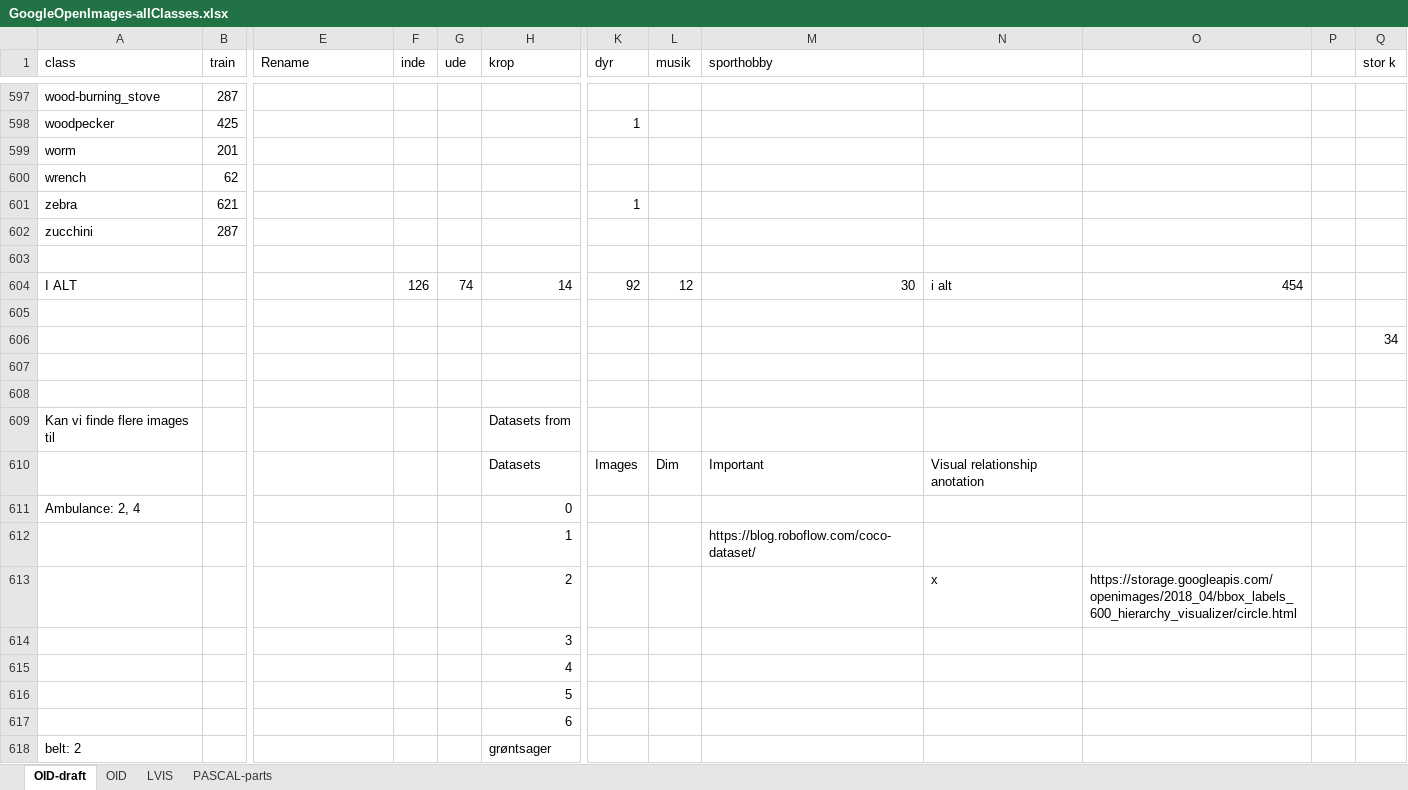
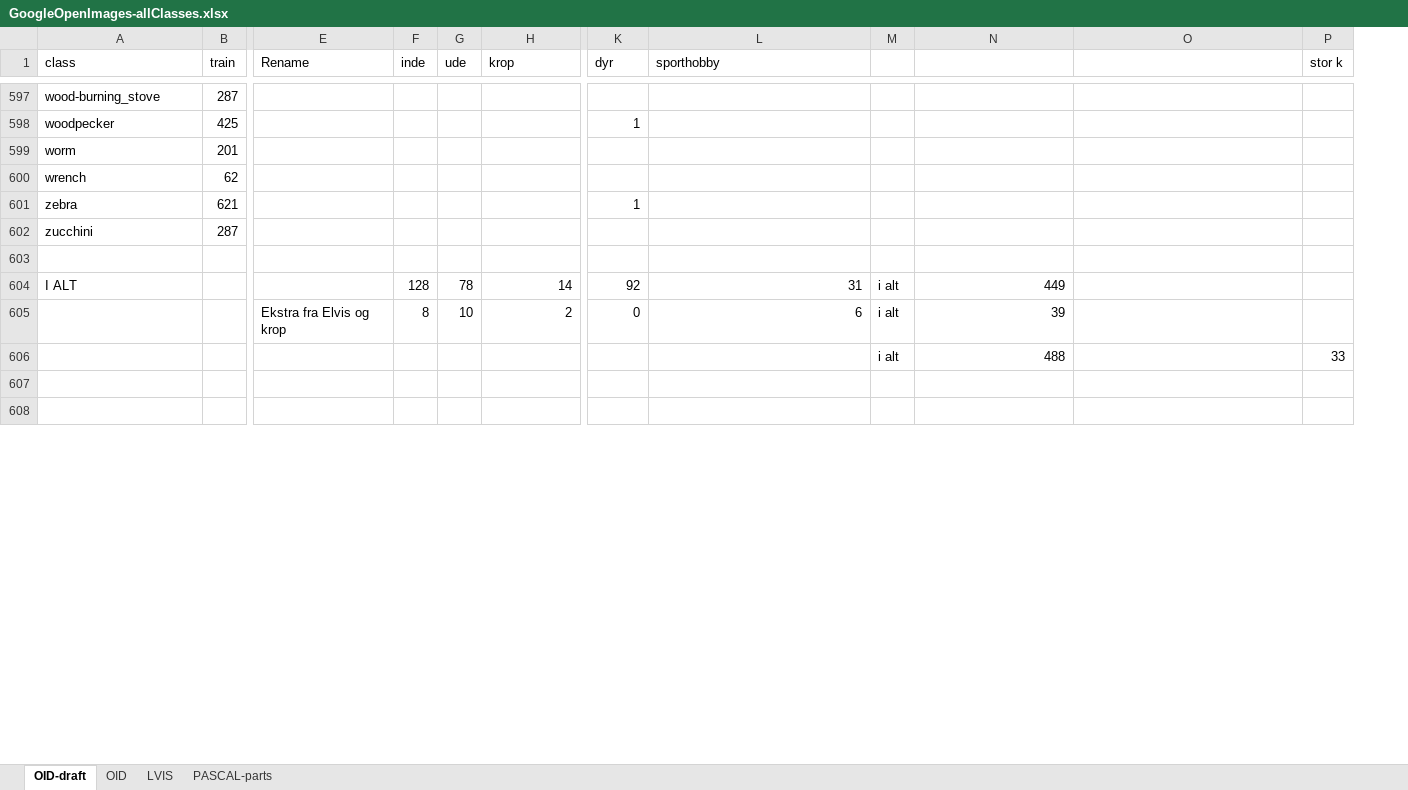
Before and after one commit to chrisbahnsen/yolox, an Excel workbook: GoogleOpenImages-allClasses.xlsx, sheet OID-draft, drawn as a sheet; only a part is shown, gaps mark what is left out; values as stored, in another font and other column widths than the file's, no cell formats; charts and pictures and table styles not drawn; removed rows and columns are numbered as before the commit, all else as after; rows hold the shown columns only; the diff covers the shown part only; the diff names each change by its address in the sheet, - before the commit and + after, or states it on an @@ line.

```diff
--- a/GoogleOpenImages-allClasses.xlsx (sheet OID-draft)
+++ b/GoogleOpenImages-allClasses.xlsx (sheet OID-draft)
-column L (musik), row 604: 12
+column M, rows 604-606: all i alt
-column P, empty
-F604 (inde): 126
+F604 (inde): 128
-G604 (ude): 74
+G604 (ude): 78
-L604 (sporthobby): 30
+L604 (sporthobby): 31
-N604: i alt
+N604: 449
-O604: 454
+O604: (empty)
-row 605: (empty)
+row 605:  |  | Ekstra fra Elvis og krop | 8 | 10 | 2 | 0 | 6 | i alt | 39
-row 606:  |  |  |  |  |  |  |  |  |  |  |  | 34
-row 606: (empty)
+row 606:  |  |  |  |  |  |  |  | i alt | 488 |  | 33
-row 608: Kan vi finde flere images til |  |  |  |  | Datasets from
+row 608: (empty)
-row 610:  |  |  |  |  | Datasets | Images | Dim | Important | Visual relationship anotation
-row 611: Ambulance: 2, 4 |  |  |  |  | 0
-row 612:  |  |  |  |  | 1 |  |  | https://blog.roboflow.com/coco-dataset/
-row 613:  |  |  |  |  | 2 |  |  |  | x | https://storage.googleapis.com/openimages/2018_04/bbox_labels_600_hierarchy_visualizer/circle.html
-row 614:  |  |  |  |  | 3
-row 615:  |  |  |  |  | 4
-row 616:  |  |  |  |  | 5
-row 617:  |  |  |  |  | 6
-row 618: belt: 2 |  |  |  |  | grøntsager
```
Also changed, not shown: 49 added rows, 28 removed rows and 18 edited cells elsewhere in this sheet, sheet LVIS, sheet OID, sheet PASCAL-parts, cell formats, 9 other files.
